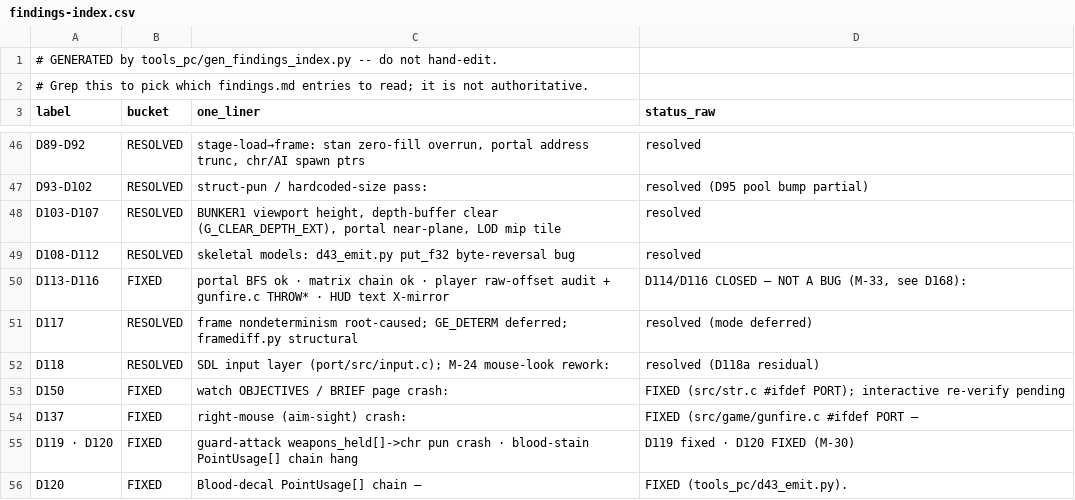
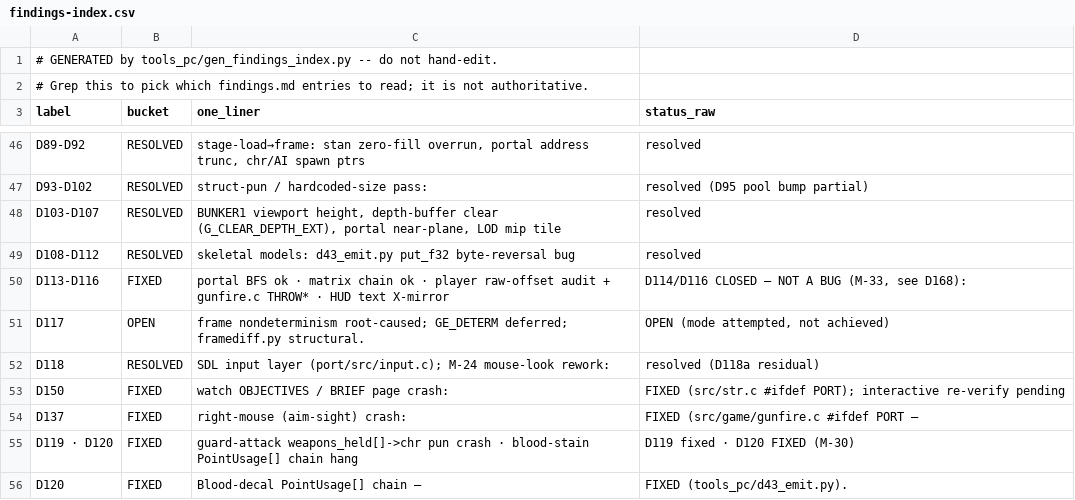
Before and after one commit to Djbrotherson/ge-pc-port, a CSV file: docs/dev/findings-index.csv, drawn as a sheet; only a part is shown, gaps mark what is left out.

```diff
--- a/docs/dev/findings-index.csv
+++ b/docs/dev/findings-index.csv
@@ -50,3 +50,3 @@ D108-D112,RESOLVED,skeletal models: d43_emit.py put_f32 byte-reversal bug,resolv
 D113-D116,FIXED,portal BFS ok · matrix chain ok · player raw-offset audit + gunfire.c THROW* · HUD text X-mirror,"D114/D116 CLOSED — NOT A BUG (M-33, see D168):"
-D117,RESOLVED,frame nondeterminism root-caused; GE_DETERM deferred; framediff.py structural,resolved (mode deferred)
+D117,OPEN,frame nondeterminism root-caused; GE_DETERM deferred; framediff.py structural.,"OPEN (mode attempted, not achieved)"
 D118,RESOLVED,SDL input layer (port/src/input.c); M-24 mouse-look rework:,resolved (D118a residual)
```
Also changed, not shown: 1 other file.
